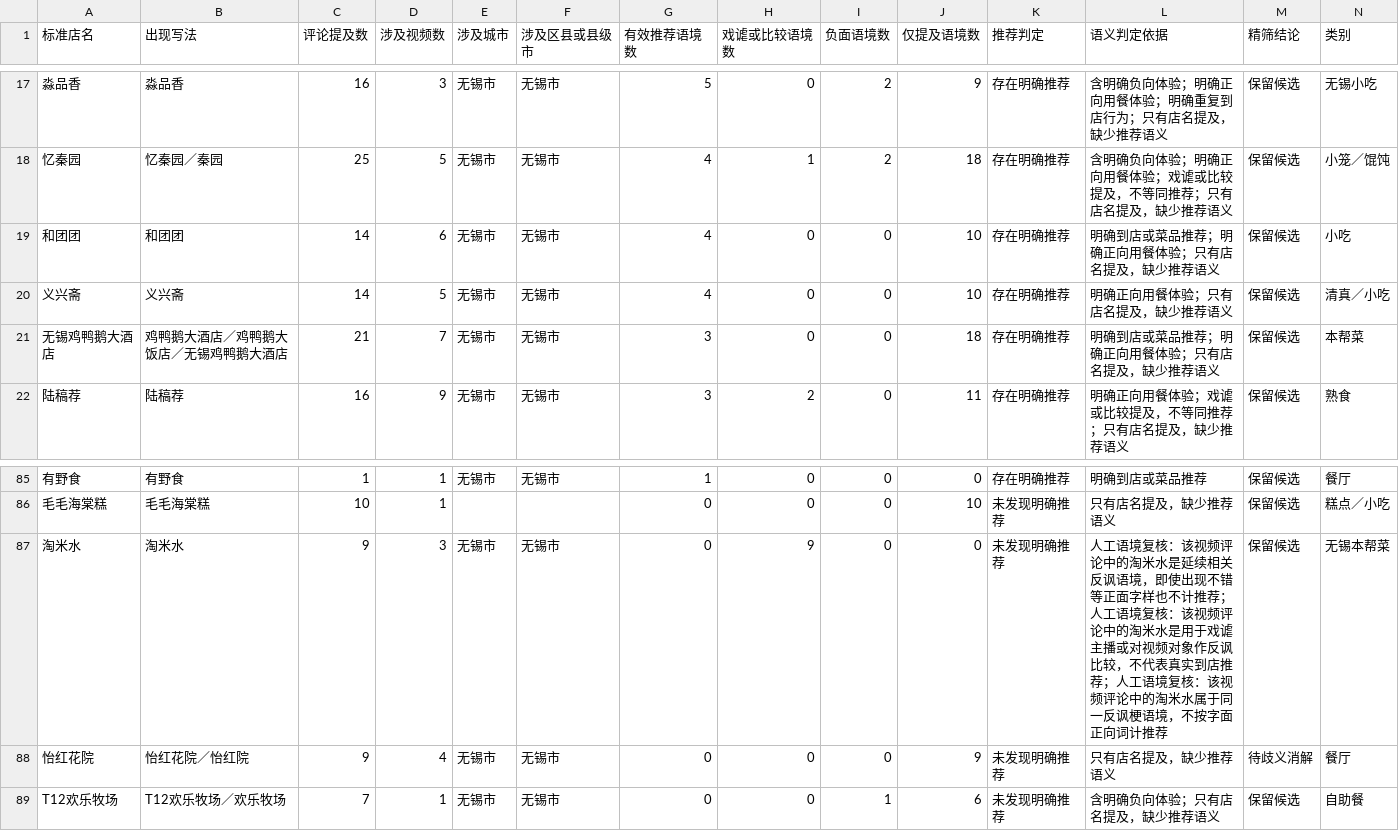
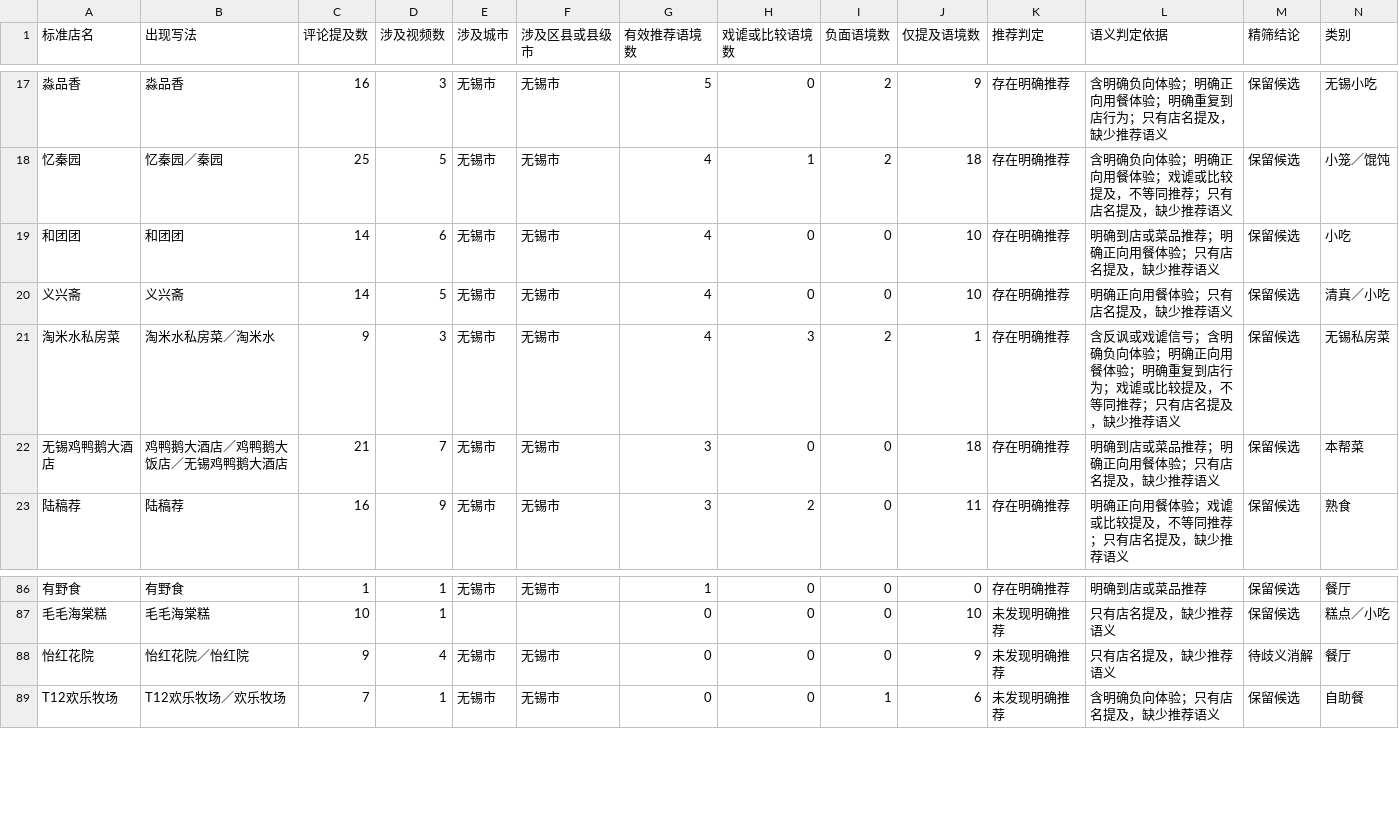
Before and after one commit to jearvino-sketch/healthy_life, a CSV file: 饮食/饭店数据/饭店实体精筛.csv, drawn as a sheet; only a part is shown, gaps mark what is left out; removed rows and columns are numbered as before the commit, all else as after; rows hold the shown columns only; the diff names each change by its address in the sheet, - before the commit and + after, or states it on an @@ line.

```diff
--- a/饮食/饭店数据/饭店实体精筛.csv
+++ b/饮食/饭店数据/饭店实体精筛.csv
+row 21: 淘米水私房菜 | 淘米水私房菜／淘米水 | 9 | 3 | 无锡市 | 无锡市 | 4 | 3 | 2 | 1 | 存在明确推荐 | 含反讽或戏谑信号；含明确负向体验；明确正向用餐体验；明确重复到店行为；戏谑或比较提及，不等同推荐；只有店名提及，缺少推荐语义 | 保留候选 | 无锡私房菜
-row 87: 淘米水 | 淘米水 | 9 | 3 | 无锡市 | 无锡市 | 0 | 9 | 0 | 0 | 未发现明确推荐 | 人工语境复核：该视频评论中的淘米水是延续相关反讽语境，即使出现不错等正面字样也不计推荐；人工语境复核：该视频评论中的淘米水是用于戏谑主播或对视频对象作反讽比较，不代表真实到店推荐；人工语境复核：该视频评论中的淘米水属于同一反讽梗语境，不按字面正向词计推荐 | 保留候选 | 无锡本帮菜
```
Also changed, not shown: 饮食/饭店数据/门店核验.csv, 饮食/饭店数据/饭店别名词典.csv, 6 other files.
